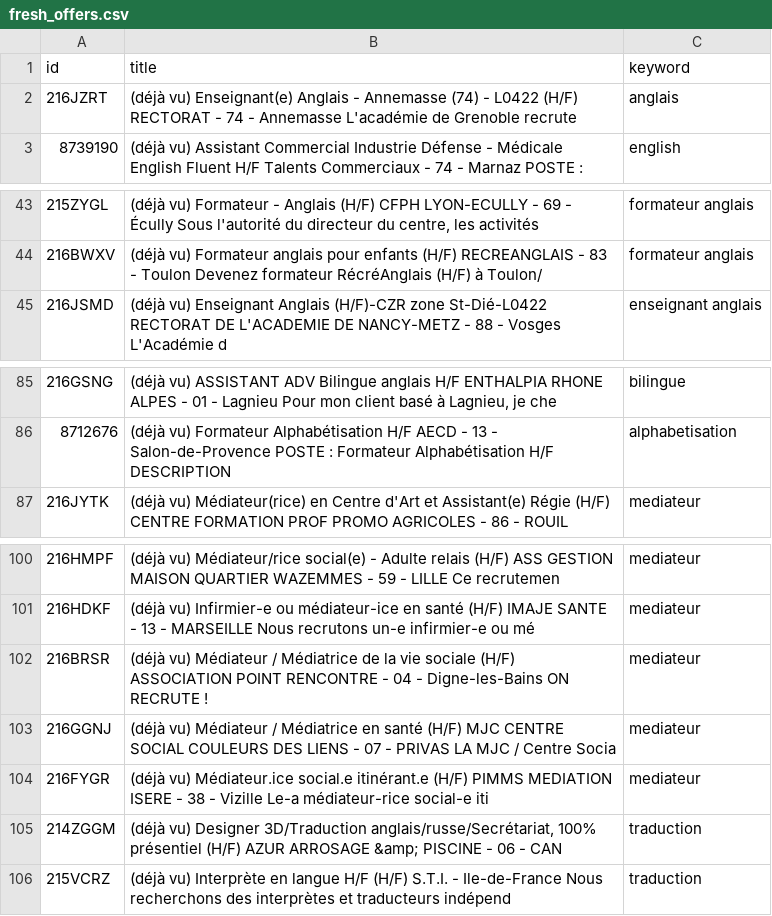
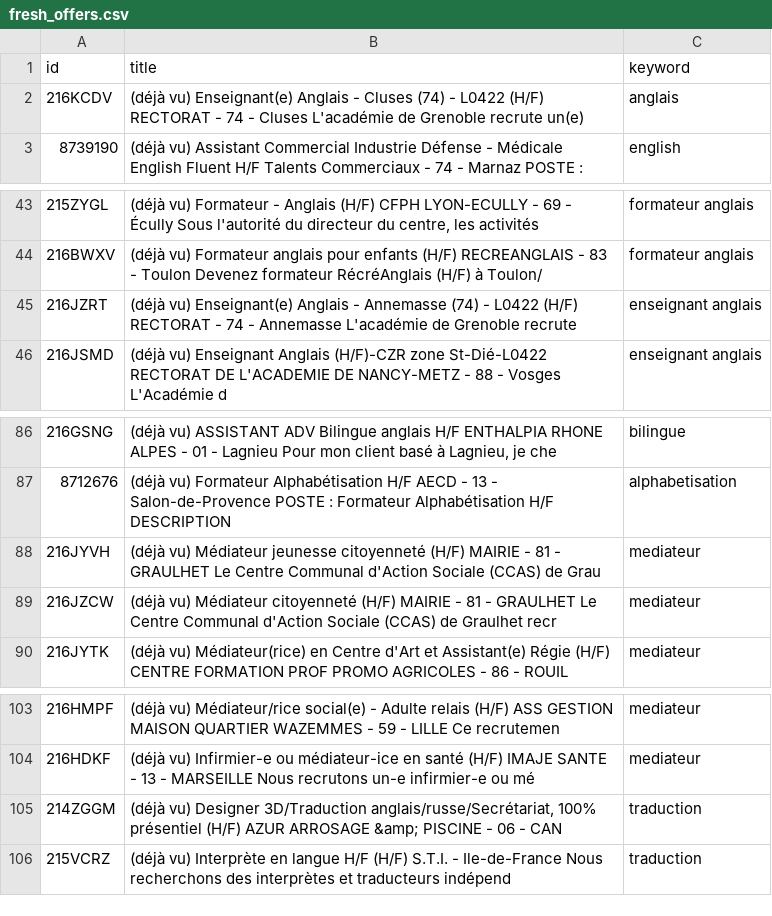
Before and after one commit to sourovdeb/my_professional_documents, a CSV file: data/fresh_offers.csv, drawn as a sheet; only a part is shown, gaps mark what is left out.

```diff
--- a/data/fresh_offers.csv
+++ b/data/fresh_offers.csv
@@ -1,3 +1,3 @@
 id,title,keyword
-216JZRT,(déjà vu) Enseignant(e) Anglais - Annemasse (74) - L0422 (H/F) RECTORAT - 74 - Annemasse L'académie de Grenoble recrute ,anglais
+216KCDV,(déjà vu) Enseignant(e) Anglais - Cluses (74) - L0422 (H/F) RECTORAT - 74 - Cluses L'académie de Grenoble recrute un(e) ,anglais
 8739190,(déjà vu) Assistant Commercial Industrie Défense - Médicale English Fluent H/F Talents Commerciaux - 74 - Marnaz POSTE :,english
@@ -44,2 +44,3 @@ id,title,keyword
 216BWXV,(déjà vu) Formateur anglais pour enfants (H/F) RECREANGLAIS - 83 - Toulon Devenez formateur RécréAnglais (H/F) à Toulon/,formateur anglais
+216JZRT,(déjà vu) Enseignant(e) Anglais - Annemasse (74) - L0422 (H/F) RECTORAT - 74 - Annemasse L'académie de Grenoble recrute ,enseignant anglais
 216JSMD,(déjà vu) Enseignant Anglais (H/F)-CZR zone St-Dié-L0422 RECTORAT DE L'ACADEMIE DE NANCY-METZ - 88 - Vosges L'Académie d,enseignant anglais
@@ -86,2 +87,4 @@ id,title,keyword
 8712676,(déjà vu) Formateur Alphabétisation H/F AECD - 13 - Salon-de-Provence POSTE : Formateur Alphabétisation H/F DESCRIPTION ,alphabetisation
+216JYVH,(déjà vu) Médiateur jeunesse citoyenneté (H/F) MAIRIE - 81 - GRAULHET Le Centre Communal d'Action Sociale (CCAS) de Grau,mediateur
+216JZCW,(déjà vu) Médiateur citoyenneté (H/F) MAIRIE - 81 - GRAULHET Le Centre Communal d'Action Sociale (CCAS) de Graulhet recr,mediateur
 216JYTK,(déjà vu) Médiateur(rice) en Centre d'Art et Assistant(e) Régie (H/F) CENTRE FORMATION PROF PROMO AGRICOLES - 86 - ROUIL,mediateur
@@ -101,5 +104,2 @@ id,title,keyword
 216HDKF,(déjà vu) Infirmier-e ou médiateur-ice en santé (H/F) IMAJE SANTE - 13 - MARSEILLE Nous recrutons un-e infirmier-e ou mé,mediateur
-216BRSR,(déjà vu) Médiateur / Médiatrice de la vie sociale (H/F) ASSOCIATION POINT RENCONTRE - 04 - Digne-les-Bains ON RECRUTE !,mediateur
-216GGNJ,(déjà vu) Médiateur / Médiatrice en santé (H/F) MJC CENTRE SOCIAL COULEURS DES LIENS - 07 - PRIVAS LA MJC / Centre Socia,mediateur
-216FYGR,(déjà vu) Médiateur.ice social.e itinérant.e (H/F) PIMMS MEDIATION ISERE - 38 - Vizille Le-a médiateur-rice social-e iti,mediateur
 214ZGGM,"(déjà vu) Designer 3D/Traduction anglais/russe/Secrétariat, 100% présentiel (H/F) AZUR ARROSAGE &amp; PISCINE - 06 - CAN",traduction
```
Also changed, not shown: 2 other files.
